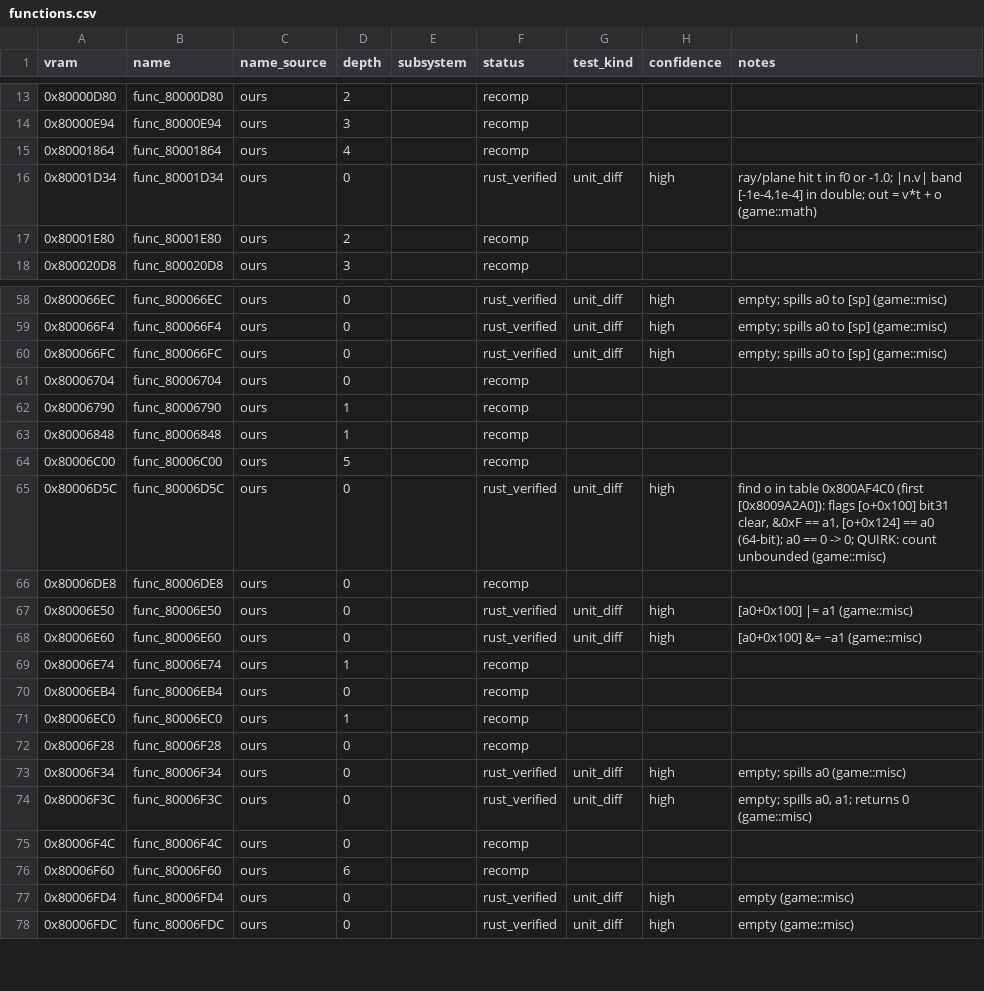
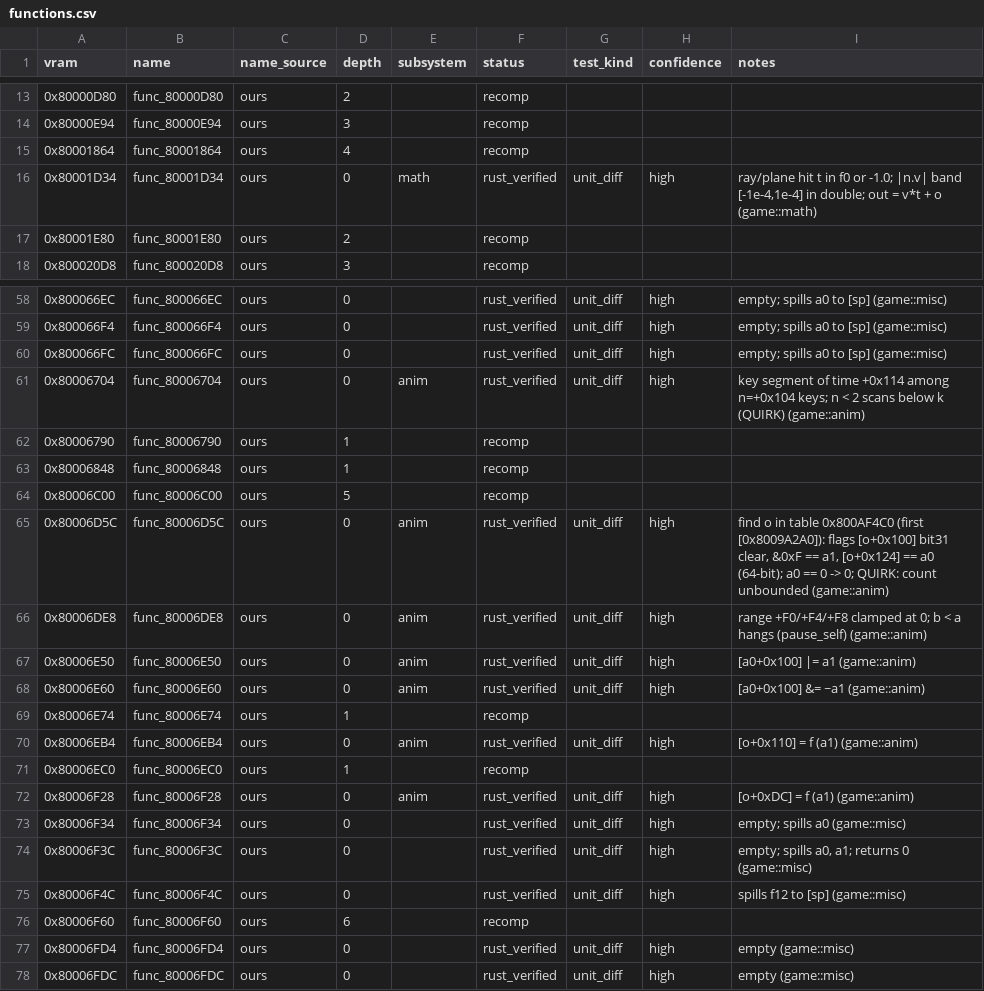
Before and after one commit to markgiroux3141/Starwars-Podracing-rust-clone, a CSV file: symbols/functions.csv, drawn as a sheet; only a part is shown, gaps mark what is left out; the diff covers the shown part only.

```diff
--- a/symbols/functions.csv
+++ b/symbols/functions.csv
@@ -15,3 +15,3 @@ vram,name,name_source,depth,subsystem,status,test_kind,confidence,notes
 0x80001864,func_80001864,ours,4,,recomp,,,
-0x80001D34,func_80001D34,ours,0,,rust_verified,unit_diff,high,"ray/plane hit t in f0 or -1.0; |n.v| band [-1e-4,1e-4] in double; out = v*t + o (game::math)"
+0x80001D34,func_80001D34,ours,0,math,rust_verified,unit_diff,high,"ray/plane hit t in f0 or -1.0; |n.v| band [-1e-4,1e-4] in double; out = v*t + o (game::math)"
 0x80001E80,func_80001E80,ours,2,,recomp,,,
@@ -60,3 +60,3 @@ vram,name,name_source,depth,subsystem,status,test_kind,confidence,notes
 0x800066FC,func_800066FC,ours,0,,rust_verified,unit_diff,high,empty; spills a0 to [sp] (game::misc)
-0x80006704,func_80006704,ours,0,,recomp,,,
+0x80006704,func_80006704,ours,0,anim,rust_verified,unit_diff,high,key segment of time +0x114 among n=+0x104 keys; n < 2 scans below k (QUIRK) (game::anim)
 0x80006790,func_80006790,ours,1,,recomp,,,
@@ -64,13 +64,13 @@ vram,name,name_source,depth,subsystem,status,test_kind,confidence,notes
 0x80006C00,func_80006C00,ours,5,,recomp,,,
-0x80006D5C,func_80006D5C,ours,0,,rust_verified,unit_diff,high,"find o in table 0x800AF4C0 (first [0x8009A2A0]): flags [o+0x100] bit31 clear, &0xF == a1, [o+0x124] == a0 (64-bit); a0 == 0 -> 0; QUIRK: count unbounded (game::misc)"
-0x80006DE8,func_80006DE8,ours,0,,recomp,,,
-0x80006E50,func_80006E50,ours,0,,rust_verified,unit_diff,high,[a0+0x100] |= a1 (game::misc)
-0x80006E60,func_80006E60,ours,0,,rust_verified,unit_diff,high,[a0+0x100] &= ~a1 (game::misc)
+0x80006D5C,func_80006D5C,ours,0,anim,rust_verified,unit_diff,high,"find o in table 0x800AF4C0 (first [0x8009A2A0]): flags [o+0x100] bit31 clear, &0xF == a1, [o+0x124] == a0 (64-bit); a0 == 0 -> 0; QUIRK: count unbounded (game::anim)"
+0x80006DE8,func_80006DE8,ours,0,anim,rust_verified,unit_diff,high,range +F0/+F4/+F8 clamped at 0; b < a hangs (pause_self) (game::anim)
+0x80006E50,func_80006E50,ours,0,anim,rust_verified,unit_diff,high,[a0+0x100] |= a1 (game::anim)
+0x80006E60,func_80006E60,ours,0,anim,rust_verified,unit_diff,high,[a0+0x100] &= ~a1 (game::anim)
 0x80006E74,func_80006E74,ours,1,,recomp,,,
-0x80006EB4,func_80006EB4,ours,0,,recomp,,,
+0x80006EB4,func_80006EB4,ours,0,anim,rust_verified,unit_diff,high,[o+0x110] = f (a1) (game::anim)
 0x80006EC0,func_80006EC0,ours,1,,recomp,,,
-0x80006F28,func_80006F28,ours,0,,recomp,,,
+0x80006F28,func_80006F28,ours,0,anim,rust_verified,unit_diff,high,[o+0xDC] = f (a1) (game::anim)
 0x80006F34,func_80006F34,ours,0,,rust_verified,unit_diff,high,empty; spills a0 (game::misc)
 0x80006F3C,func_80006F3C,ours,0,,rust_verified,unit_diff,high,"empty; spills a0, a1; returns 0 (game::misc)"
-0x80006F4C,func_80006F4C,ours,0,,recomp,,,
+0x80006F4C,func_80006F4C,ours,0,,rust_verified,unit_diff,high,spills f12 to [sp] (game::misc)
 0x80006F60,func_80006F60,ours,6,,recomp,,,
```
Also changed, not shown: 41 edited cells elsewhere in this file, 8 other files.
